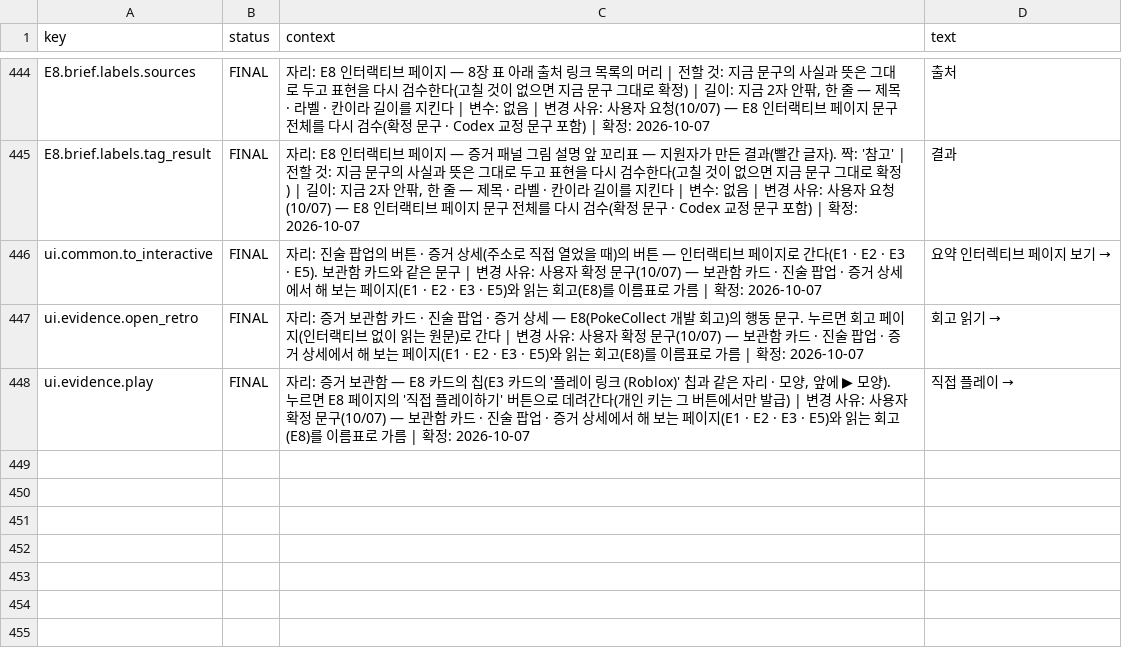
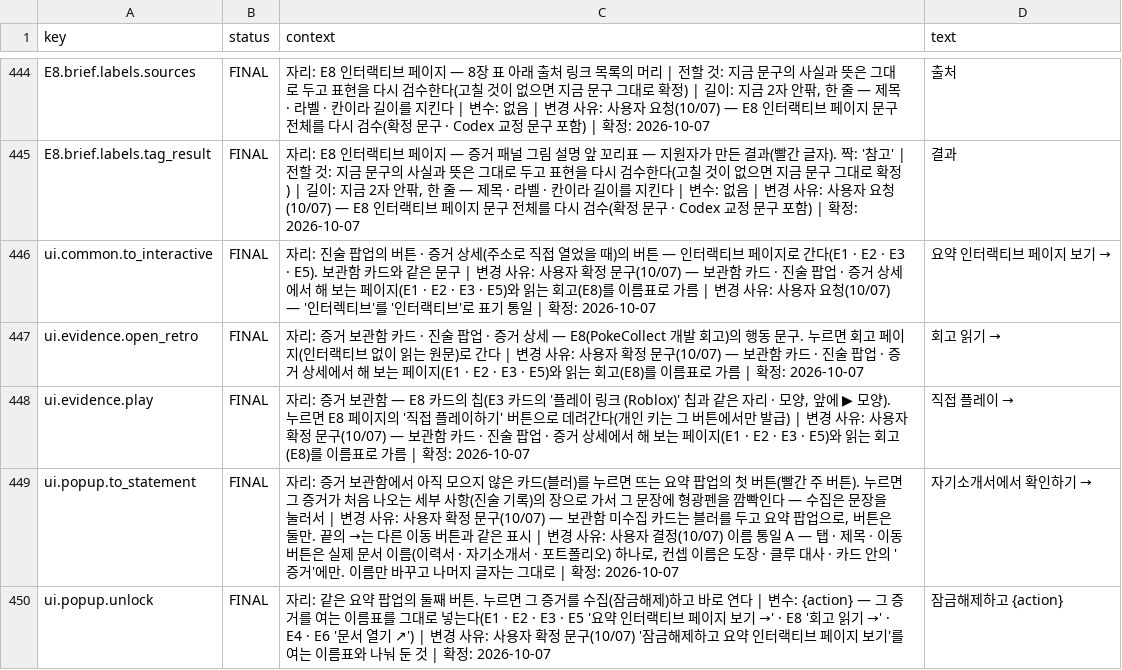
Before and after one commit to gyummini/pr-web, a CSV file: Text/strings.csv, drawn as a sheet; only a part is shown, gaps mark what is left out; the diff covers the shown part only.

```diff
--- a/Text/strings.csv
+++ b/Text/strings.csv
@@ -445,4 +445,6 @@ E8.brief.labels.sources,FINAL,"자리: E8 인터랙티브 페이지 — 8장 표
 E8.brief.labels.tag_result,FINAL,"자리: E8 인터랙티브 페이지 — 증거 패널 그림 설명 앞 꼬리표 — 지원자가 만든 결과(빨간 글자). 짝: '참고' | 전할 것: 지금 문구의 사실과 뜻은 그대로 두고 표현을 다시 검수한다(고칠 것이 없으면 지금 문구 그대로 확정) | 길이: 지금 2자 안팎, 한 줄 — 제목 · 라벨 · 칸이라 길이를 지킨다 | 변수: 없음 | 변경 사유: 사용자 요청(10/07) — E8 인터랙티브 페이지 문구 전체를 다시 검수(확정 문구 · Codex 교정 문구 포함) | 확정: 2026-10-07",결과
-ui.common.to_interactive,FINAL,자리: 진술 팝업의 버튼 · 증거 상세(주소로 직접 열었을 때)의 버튼 — 인터랙티브 페이지로 간다(E1 · E2 · E3 · E5). 보관함 카드와 같은 문구 | 변경 사유: 사용자 확정 문구(10/07) — 보관함 카드 · 진술 팝업 · 증거 상세에서 해 보는 페이지(E1 · E2 · E3 · E5)와 읽는 회고(E8)를 이름표로 가름 | 확정: 2026-10-07,요약 인터렉티브 페이지 보기 →
+ui.common.to_interactive,FINAL,자리: 진술 팝업의 버튼 · 증거 상세(주소로 직접 열었을 때)의 버튼 — 인터랙티브 페이지로 간다(E1 · E2 · E3 · E5). 보관함 카드와 같은 문구 | 변경 사유: 사용자 확정 문구(10/07) — 보관함 카드 · 진술 팝업 · 증거 상세에서 해 보는 페이지(E1 · E2 · E3 · E5)와 읽는 회고(E8)를 이름표로 가름 | 변경 사유: 사용자 요청(10/07) — '인터렉티브'를 '인터랙티브'로 표기 통일 | 확정: 2026-10-07,요약 인터랙티브 페이지 보기 →
 ui.evidence.open_retro,FINAL,자리: 증거 보관함 카드 · 진술 팝업 · 증거 상세 — E8(PokeCollect 개발 회고)의 행동 문구. 누르면 회고 페이지(인터랙티브 없이 읽는 원문)로 간다 | 변경 사유: 사용자 확정 문구(10/07) — 보관함 카드 · 진술 팝업 · 증거 상세에서 해 보는 페이지(E1 · E2 · E3 · E5)와 읽는 회고(E8)를 이름표로 가름 | 확정: 2026-10-07,회고 읽기 →
 ui.evidence.play,FINAL,"자리: 증거 보관함 — E8 카드의 칩(E3 카드의 '플레이 링크 (Roblox)' 칩과 같은 자리 · 모양, 앞에 ▶ 모양). 누르면 E8 페이지의 '직접 플레이하기' 버튼으로 데려간다(개인 키는 그 버튼에서만 발급) | 변경 사유: 사용자 확정 문구(10/07) — 보관함 카드 · 진술 팝업 · 증거 상세에서 해 보는 페이지(E1 · E2 · E3 · E5)와 읽는 회고(E8)를 이름표로 가름 | 확정: 2026-10-07",직접 플레이 →
+ui.popup.to_statement,FINAL,"자리: 증거 보관함에서 아직 모으지 않은 카드(블러)를 누르면 뜨는 요약 팝업의 첫 버튼(빨간 주 버튼). 누르면 그 증거가 처음 나오는 세부 사항(진술 기록)의 장으로 가서 그 문장에 형광펜을 깜빡인다 — 수집은 문장을 눌러서 | 변경 사유: 사용자 확정 문구(10/07) — 보관함 미수집 카드는 블러를 두고 요약 팝업으로, 버튼은 둘만. 끝의 →는 다른 이동 버튼과 같은 표시 | 변경 사유: 사용자 결정(10/07) 이름 통일 A — 탭 · 제목 · 이동 버튼은 실제 문서 이름(이력서 · 자기소개서 · 포트폴리오) 하나로, 컨셉 이름은 도장 · 클루 대사 · 카드 안의 '증거'에만. 이름만 바꾸고 나머지 글자는 그대로 | 확정: 2026-10-07",자기소개서에서 확인하기 →
+ui.popup.unlock,FINAL,자리: 같은 요약 팝업의 둘째 버튼. 누르면 그 증거를 수집(잠금해제)하고 바로 연다 | 변수: {action} — 그 증거를 여는 이름표를 그대로 넣는다(E1 · E2 · E3 · E5 '요약 인터랙티브 페이지 보기 →' · E8 '회고 읽기 →' · E4 · E6 '문서 열기 ↗') | 변경 사유: 사용자 확정 문구(10/07) '잠금해제하고 요약 인터랙티브 페이지 보기'를 여는 이름표와 나눠 둔 것 | 확정: 2026-10-07,잠금해제하고 {action}
```
Also changed, not shown: 5 added rows and 16 edited cells elsewhere in this file, 23 other files.
